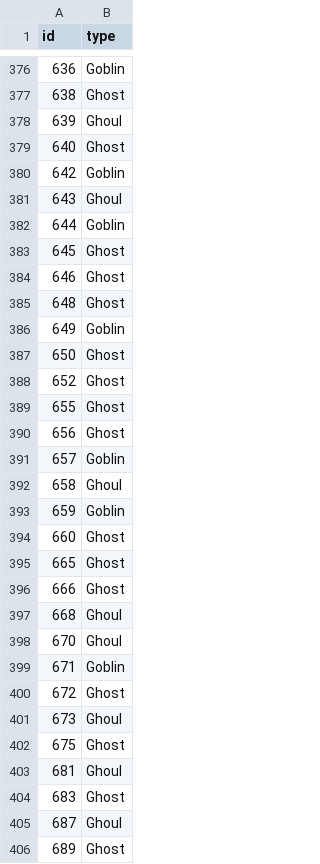
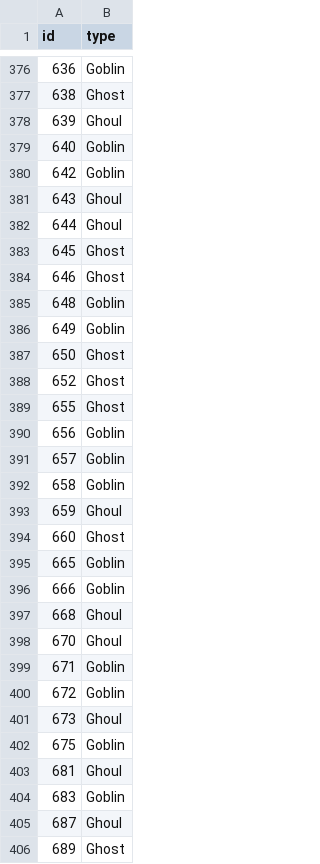
Before and after one commit to isaacaguilar97/GGG, a CSV file: GGGPredsnb.csv, drawn as a sheet; only a part is shown, gaps mark what is left out; the diff covers the shown part only.

```diff
--- a/GGGPredsnb.csv
+++ b/GGGPredsnb.csv
@@ -378,9 +378,9 @@ id,type
 639,Ghoul
-640,Ghost
+640,Goblin
 642,Goblin
 643,Ghoul
-644,Goblin
+644,Ghoul
 645,Ghost
 646,Ghost
-648,Ghost
+648,Goblin
 649,Goblin
@@ -389,9 +389,9 @@ id,type
 655,Ghost
-656,Ghost
+656,Goblin
 657,Goblin
-658,Ghoul
-659,Goblin
+658,Goblin
+659,Ghoul
 660,Ghost
-665,Ghost
-666,Ghost
+665,Goblin
+666,Goblin
 668,Ghoul
@@ -399,7 +399,7 @@ id,type
 671,Goblin
-672,Ghost
+672,Goblin
 673,Ghoul
-675,Ghost
+675,Goblin
 681,Ghoul
-683,Ghost
+683,Goblin
 687,Ghoul
```
Also changed, not shown: 105 edited cells elsewhere in this file, 2 other files.
